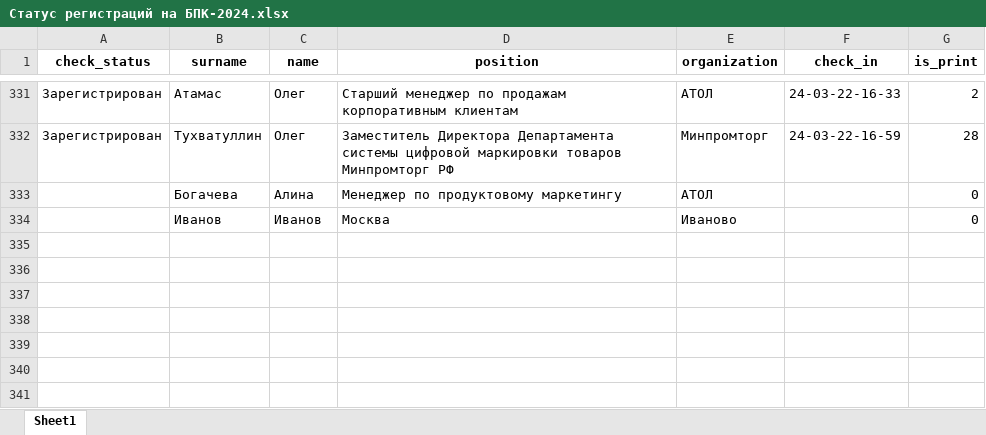
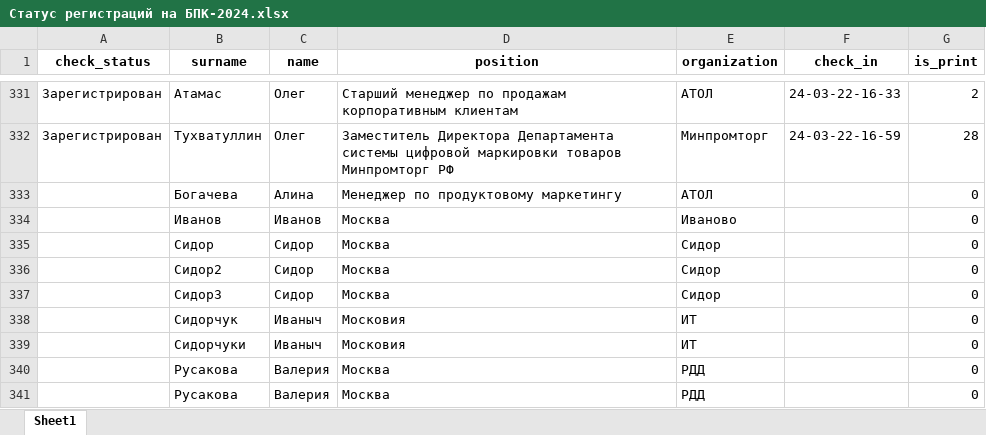
Before and after one commit to ShadowRus/CheckTickets, an Excel workbook: Статус регистраций на БПК-2024.xlsx, sheet Sheet1, drawn as a sheet; only a part is shown, gaps mark what is left out; values as stored, in another font and other column widths than the file's, no borders; the diff names each change by its address in the sheet, - before the commit and + after, or states it on an @@ line.

```diff
--- a/Статус регистраций на БПК-2024.xlsx (sheet Sheet1)
+++ b/Статус регистраций на БПК-2024.xlsx (sheet Sheet1)
+row 335:  | Сидор | Сидор | Москва | Сидор |  | 0
+row 336:  | Сидор2 | Сидор | Москва | Сидор |  | 0
+row 337:  | Сидор3 | Сидор | Москва | Сидор |  | 0
+row 338:  | Сидорчук | Иваныч | Московия | ИТ |  | 0
+row 339:  | Сидорчуки | Иваныч | Московия | ИТ |  | 0
+row 340:  | Русакова | Валерия | Москва | РДД |  | 0
+row 341:  | Русакова | Валерия | Москва | РДД |  | 0
```
Also changed, not shown: 4 other files.
